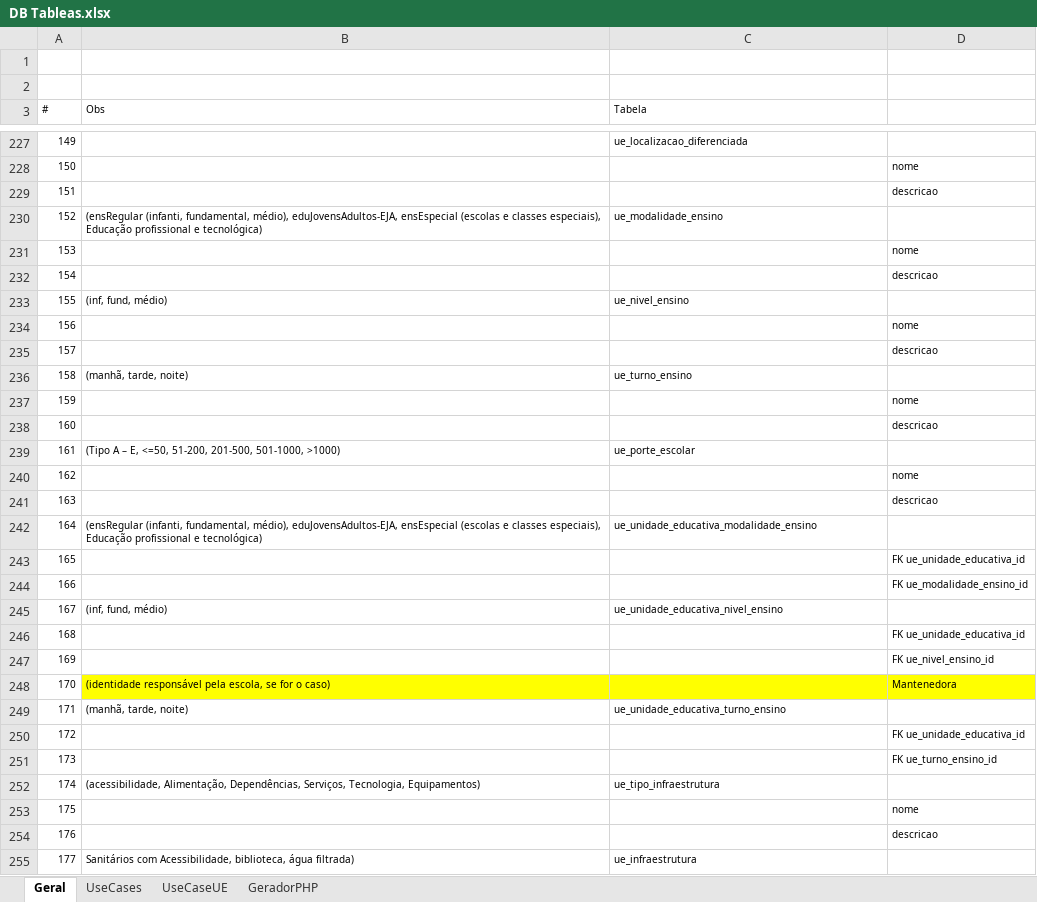
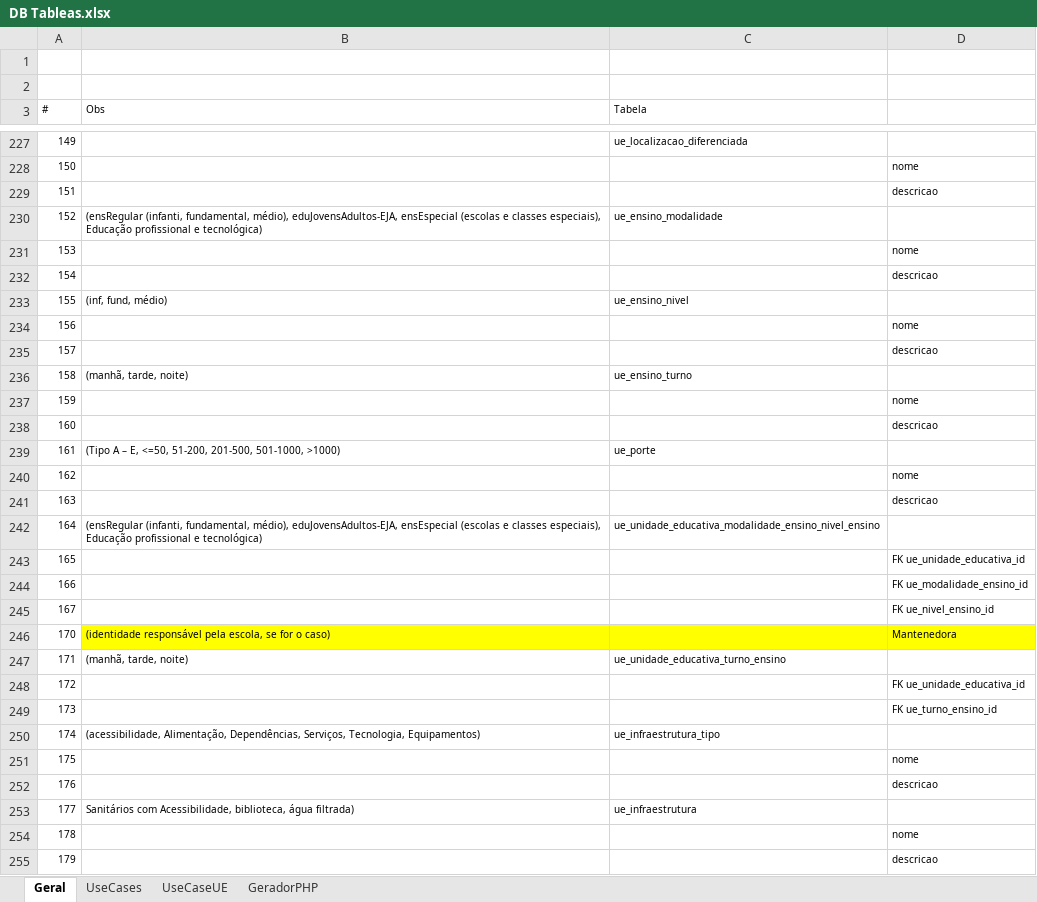
Before and after one commit to rojherio/conectaideal, an Excel workbook: Projeto/DB Tableas.xlsx, sheet Geral, drawn as a sheet; only a part is shown, gaps mark what is left out; the shorter side is filled out with more unchanged rows; values as stored, in another font and other column widths than the file's, no borders; removed rows and columns are numbered as before the commit, all else as after; the diff covers the shown part only; the diff names each change by its address in the sheet, - before the commit and + after, or states it on an @@ line.

Commit message:
novos cadastros unidade_escolar

```diff
--- a/Projeto/DB Tableas.xlsx (sheet Geral)
+++ b/Projeto/DB Tableas.xlsx (sheet Geral)
-C230 (Tabela): ue_modalidade_ensino
+C230 (Tabela): ue_ensino_modalidade
-C233 (Tabela): ue_nivel_ensino
+C233 (Tabela): ue_ensino_nivel
-C236 (Tabela): ue_turno_ensino
+C236 (Tabela): ue_ensino_turno
-C239 (Tabela): ue_porte_escolar
+C239 (Tabela): ue_porte
-C242 (Tabela): ue_unidade_educativa_modalidade_ensino
+C242 (Tabela): ue_unidade_educativa_modalidade_ensino_nivel_ensino
-row 245: 167 | (inf, fund, médio) | ue_unidade_educativa_nivel_ensino
-row 246: 168 |  |  | FK ue_unidade_educativa_id
@@ column A (#) renumbered between rows 245 and 481 @@
-C250 (Tabela): ue_tipo_infraestrutura
+C250 (Tabela): ue_infraestrutura_tipo
```
Also changed, not shown: 1 added row, 1 removed row and 16 edited cells elsewhere in this sheet, sheet UseCaseUE, 3 other files.
